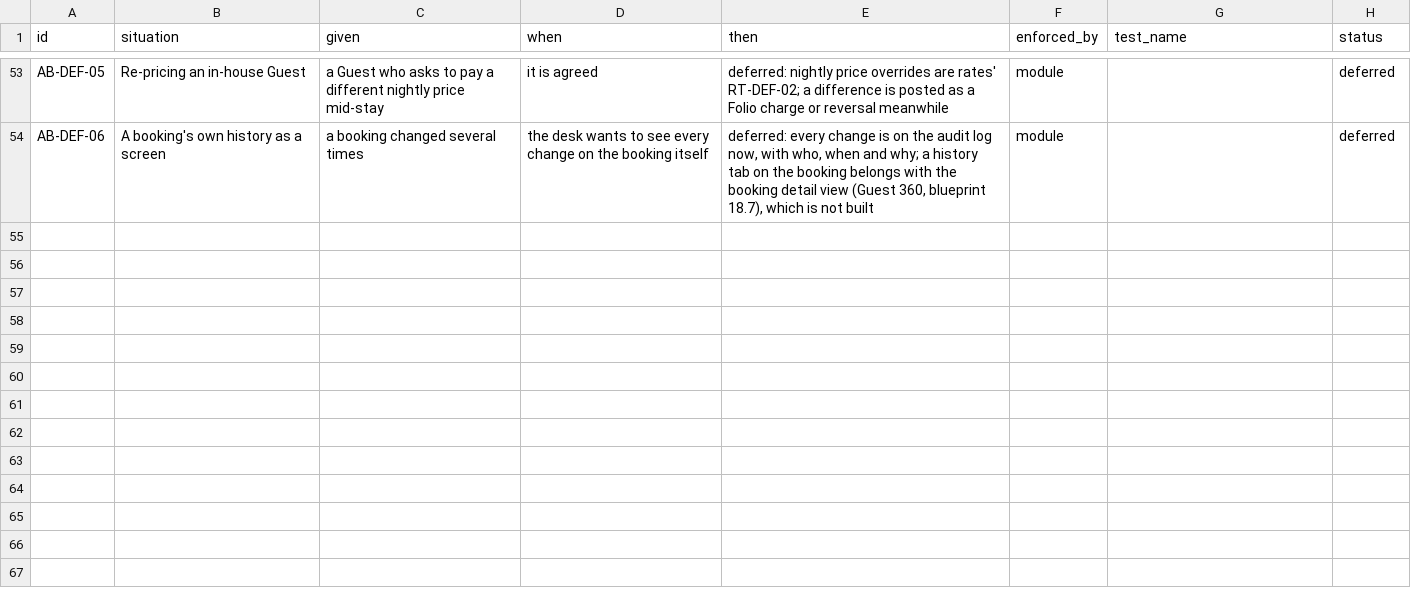
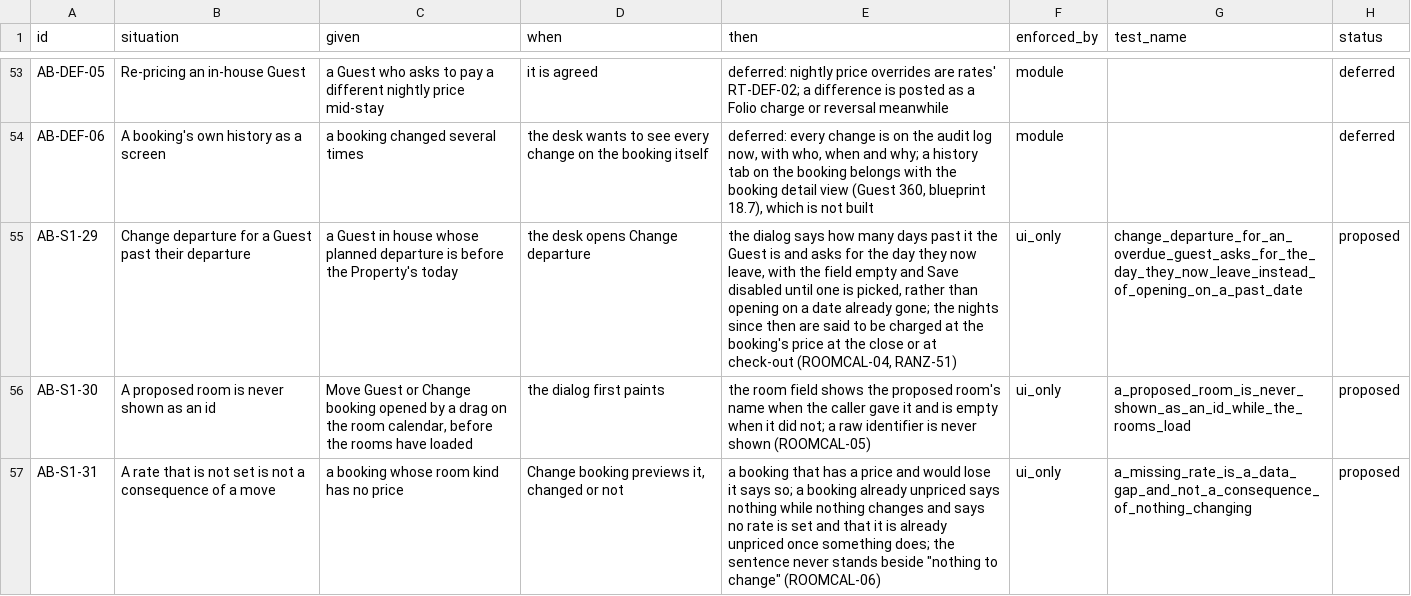
Before and after one commit to prizic/ranza, a CSV file: docs/features/amend-booking/edge-cases.csv, drawn as a sheet; only a part is shown, gaps mark what is left out; the diff names each change by its address in the sheet, - before the commit and + after, or states it on an @@ line.

Commit message:
fix(front-office): Change departure asks an overdue Guest for the day they now leave, a proposed room is never an id, a missing rate is not a consequence, and a Stay's bar names its booking
An overdue Guest's Change departure no longer opens on a date already gone: it says how many days past it they are and leaves the field empty until a day is picked. Before the rooms load the room field shows the proposed room's name when the caller gave one and nothing otherwise. A booking already without a price is no longer told it will be unpriced, and the sentence never stands beside nothing to change. The room calendar's Stay bar carries its booking's reference. Check-in focus moves to the next row's button when the answer arrives, not in an effect on a form the list has already replaced; the rows and Arabic for all of it are proposed.

```diff
--- a/docs/features/amend-booking/edge-cases.csv
+++ b/docs/features/amend-booking/edge-cases.csv
+row 55: AB-S1-29 | Change departure for a Guest past their departure | a Guest in house whose planned departure is before the Property's today | the desk opens Change departure | the dialog says how many days past it the Guest is and asks for the day they now leave, with the field empty and Save disabled until one is picked, rather than opening on a date already gone; the nights since then are said to be charged at the booking's price at the close or at check-out (ROOMCAL-04, RANZ-51) | ui_only | change_departure_for_an_overdue_guest_asks_for_the_day_they_now_leave_instead_of_opening_on_a_past_date | proposed
+row 56: AB-S1-30 | A proposed room is never shown as an id | Move Guest or Change booking opened by a drag on the room calendar, before the rooms have loaded | the dialog first paints | the room field shows the proposed room's name when the caller gave it and is empty when it did not; a raw identifier is never shown (ROOMCAL-05) | ui_only | a_proposed_room_is_never_shown_as_an_id_while_the_rooms_load | proposed
+row 57: AB-S1-31 | A rate that is not set is not a consequence of a move | a booking whose room kind has no price | Change booking previews it, changed or not | a booking that has a price and would lose it says so; a booking already unpriced says nothing while nothing changes and says no rate is set and that it is already unpriced once something does; the sentence never stands beside "nothing to change" (ROOMCAL-06) | ui_only | a_missing_rate_is_a_data_gap_and_not_a_consequence_of_nothing_changing | proposed
```
Also changed, not shown: docs/features/room-calendar/edge-cases.csv, 17 other files.
